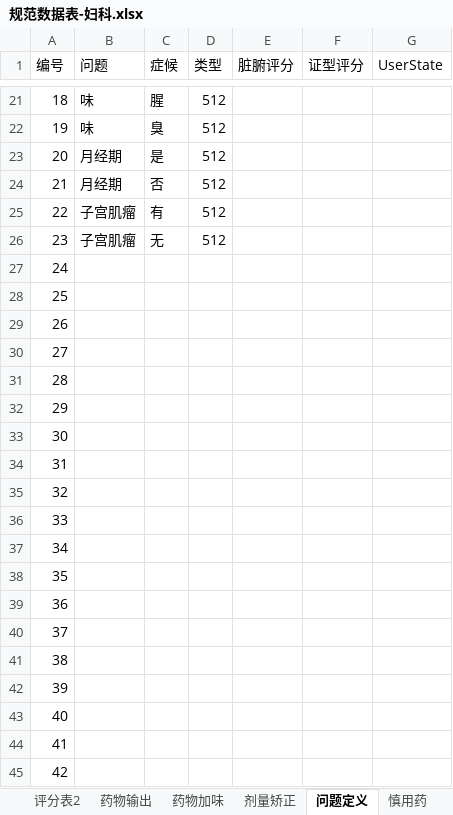
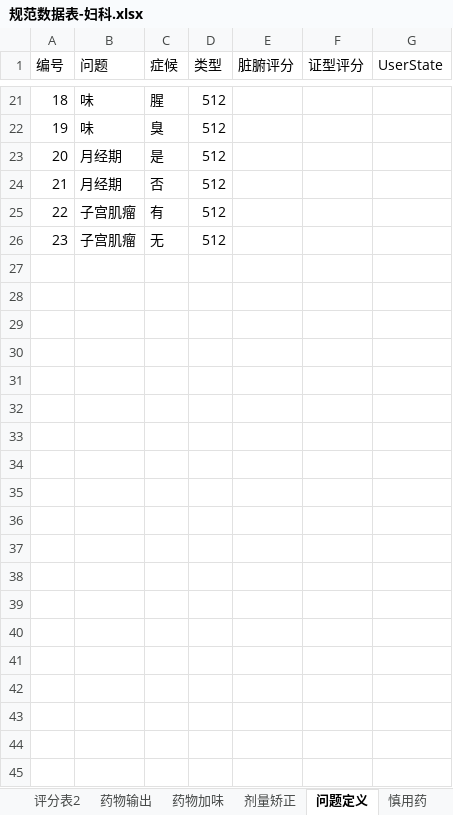
Before and after one commit to ourworldcn/CnMedicine, an Excel workbook: CnMedicine/规范数据表-妇科.xlsx, sheet 问题定义, drawn as a sheet; only a part is shown, gaps mark what is left out; values as stored, in another font and other column widths than the file's, no borders; the diff covers the shown part only; the diff names each change by its address in the sheet, - before the commit and + after, or states it on an @@ line.

```diff
--- a/CnMedicine/规范数据表-妇科.xlsx (sheet 问题定义)
+++ b/CnMedicine/规范数据表-妇科.xlsx (sheet 问题定义)
-row 27: 24
-row 28: 25
-row 29: 26
-row 30: 27
-row 31: 28
-row 32: 29
-row 33: 30
-row 34: 31
-row 35: 32
-row 36: 33
-row 37: 34
-row 38: 35
-row 39: 36
-row 40: 37
-row 41: 38
-row 42: 39
-row 43: 40
-row 44: 41
-row 45: 42
```
Also changed, not shown: 84 removed rows elsewhere in this sheet, sheet 评分表1, 4 other files.
